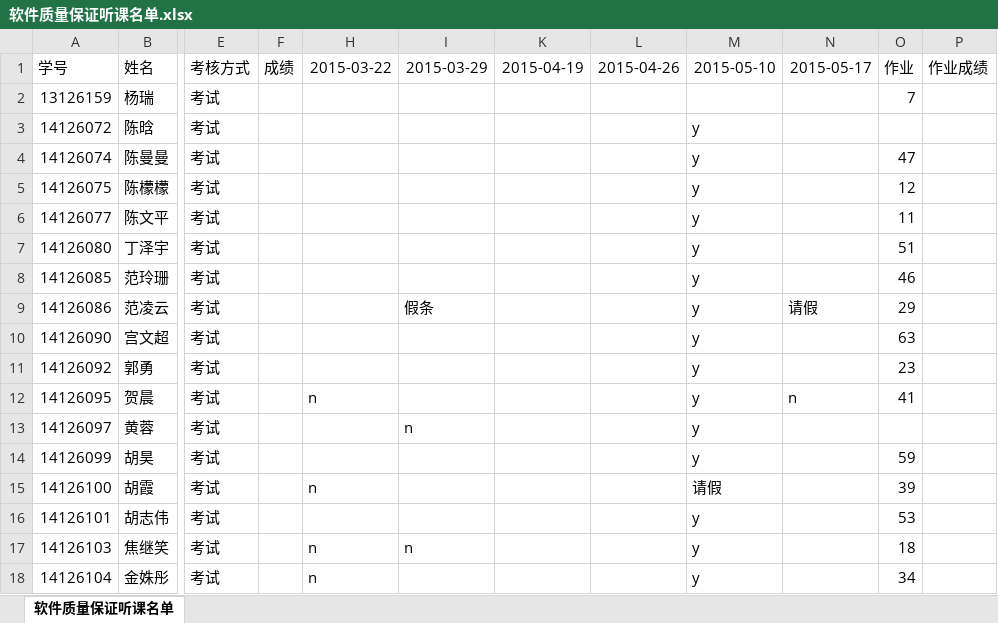
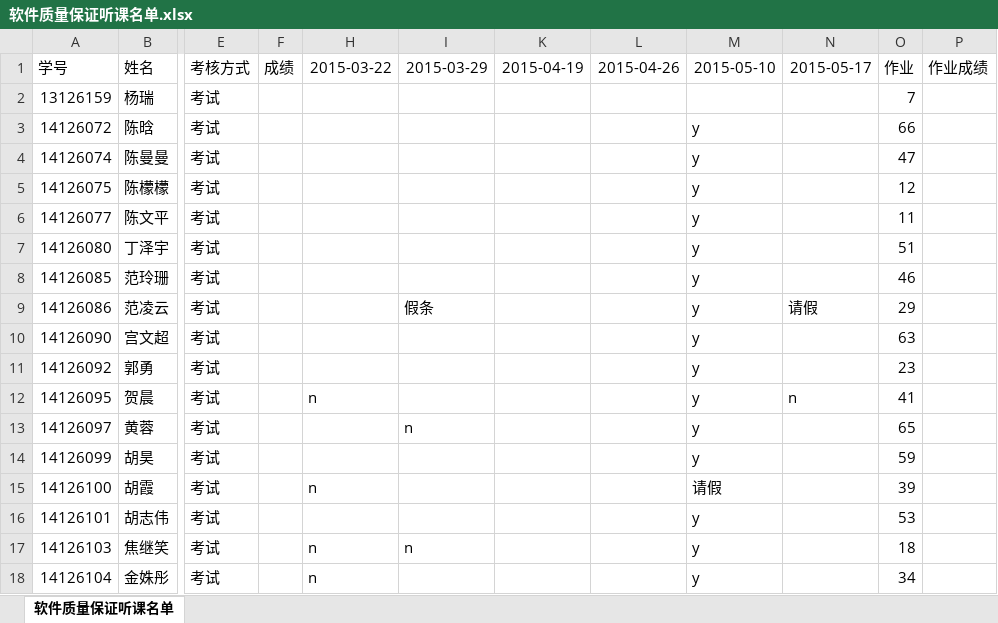
Before and after one commit to BJTU-SQE/SQE, an Excel workbook: 软件质量保证听课名单.xlsx, sheet 软件质量保证听课名单, drawn as a sheet; only a part is shown, gaps mark what is left out; values as stored, in another font and other column widths than the file's, no borders; the diff names each change by its address in the sheet, - before the commit and + after, or states it on an @@ line.

```diff
--- a/软件质量保证听课名单.xlsx (sheet 软件质量保证听课名单)
+++ b/软件质量保证听课名单.xlsx (sheet 软件质量保证听课名单)
-O3 (作业): (empty)
+O3 (作业): 66
-O13 (作业): (empty)
+O13 (作业): 65
```
Also changed, not shown: 2 other files.
